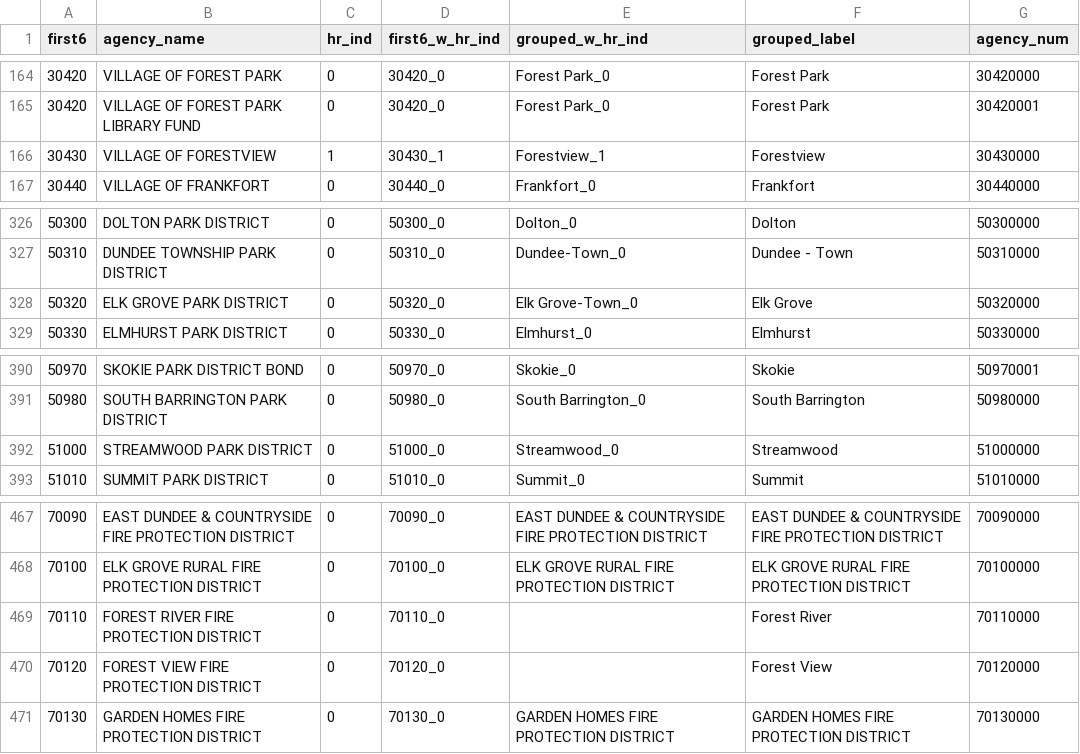
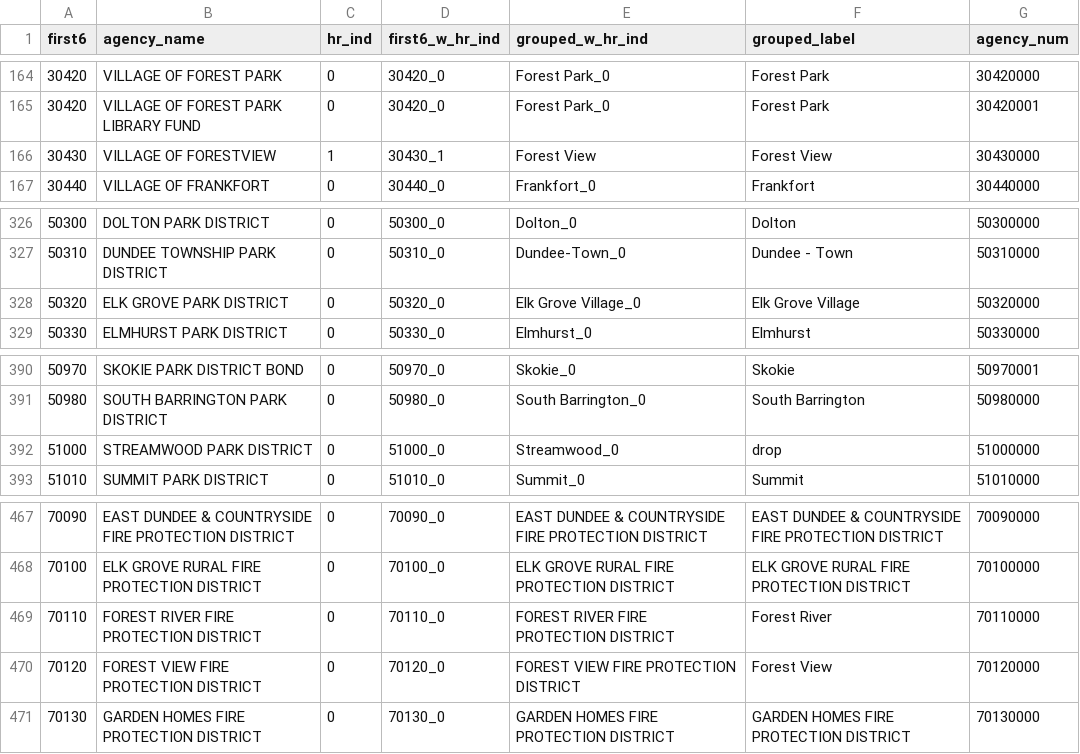
Before and after one commit to AleaWM/Levy_Elasticity, a CSV file: grouped_labels.csv, drawn as a sheet; only a part is shown, gaps mark what is left out.

Commit message:
Forestview name changed

```diff
--- a/grouped_labels.csv
+++ b/grouped_labels.csv
@@ -165,3 +165,3 @@ first6,agency_name,hr_ind,first6_w_hr_ind,grouped_w_hr_ind,grouped_label,agency_
 30420,VILLAGE OF FOREST PARK LIBRARY FUND,0,30420_0,Forest Park_0,Forest Park,30420001
-30430,VILLAGE OF FORESTVIEW,1,30430_1,Forestview_1,Forestview,30430000
+30430,VILLAGE OF FORESTVIEW,1,30430_1,Forest View,Forest View,30430000
 30440,VILLAGE OF FRANKFORT,0,30440_0,Frankfort_0,Frankfort,30440000
@@ -327,3 +327,3 @@ first6,agency_name,hr_ind,first6_w_hr_ind,grouped_w_hr_ind,grouped_label,agency_
 50310,DUNDEE TOWNSHIP PARK DISTRICT,0,50310_0,Dundee-Town_0,Dundee - Town,50310000
-50320,ELK GROVE PARK DISTRICT,0,50320_0,Elk Grove-Town_0,Elk Grove,50320000
+50320,ELK GROVE PARK DISTRICT,0,50320_0,Elk Grove Village_0,Elk Grove Village,50320000
 50330,ELMHURST PARK DISTRICT,0,50330_0,Elmhurst_0,Elmhurst,50330000
@@ -391,3 +391,3 @@ first6,agency_name,hr_ind,first6_w_hr_ind,grouped_w_hr_ind,grouped_label,agency_
 50980,SOUTH BARRINGTON PARK DISTRICT,0,50980_0,South Barrington_0,South Barrington,50980000
-51000,STREAMWOOD PARK DISTRICT,0,51000_0,Streamwood_0,Streamwood,51000000
+51000,STREAMWOOD PARK DISTRICT,0,51000_0,Streamwood_0,drop,51000000
 51010,SUMMIT PARK DISTRICT,0,51010_0,Summit_0,Summit,51010000
@@ -468,4 +468,4 @@ first6,agency_name,hr_ind,first6_w_hr_ind,grouped_w_hr_ind,grouped_label,agency_
 70100,ELK GROVE RURAL FIRE PROTECTION DISTRICT,0,70100_0,ELK GROVE RURAL FIRE PROTECTION DISTRICT,ELK GROVE RURAL FIRE PROTECTION DISTRICT,70100000
-70110,FOREST RIVER FIRE PROTECTION DISTRICT,0,70110_0,,Forest River,70110000
-70120,FOREST VIEW FIRE PROTECTION DISTRICT,0,70120_0,,Forest View,70120000
+70110,FOREST RIVER FIRE PROTECTION DISTRICT,0,70110_0,FOREST RIVER FIRE PROTECTION DISTRICT,Forest River,70110000
+70120,FOREST VIEW FIRE PROTECTION DISTRICT,0,70120_0,FOREST VIEW FIRE PROTECTION DISTRICT,Forest View,70120000
 70130,GARDEN HOMES FIRE PROTECTION DISTRICT,0,70130_0,GARDEN HOMES FIRE PROTECTION DISTRICT,GARDEN HOMES FIRE PROTECTION DISTRICT,70130000
```
